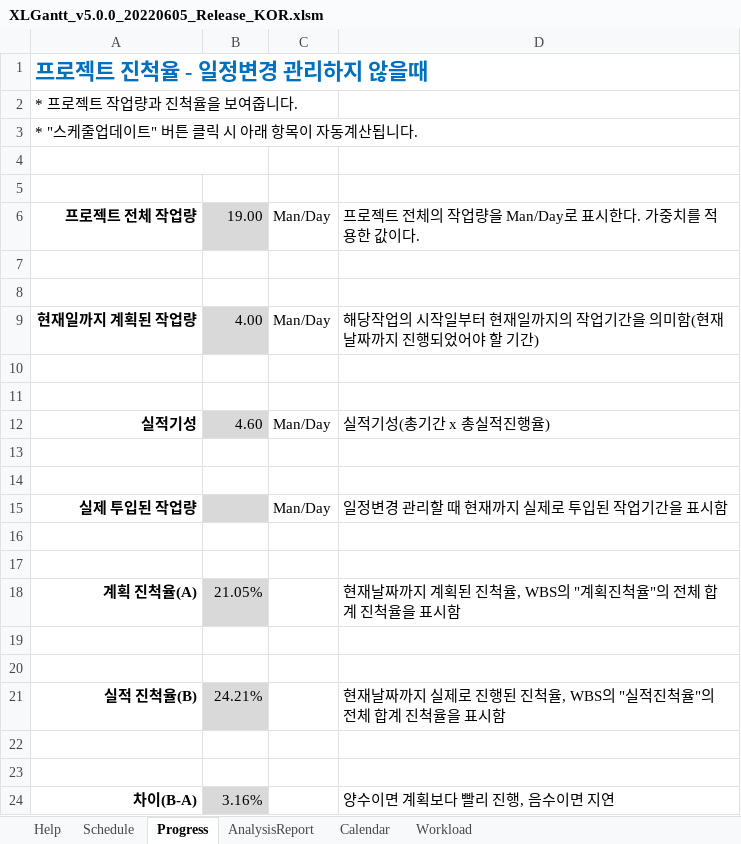
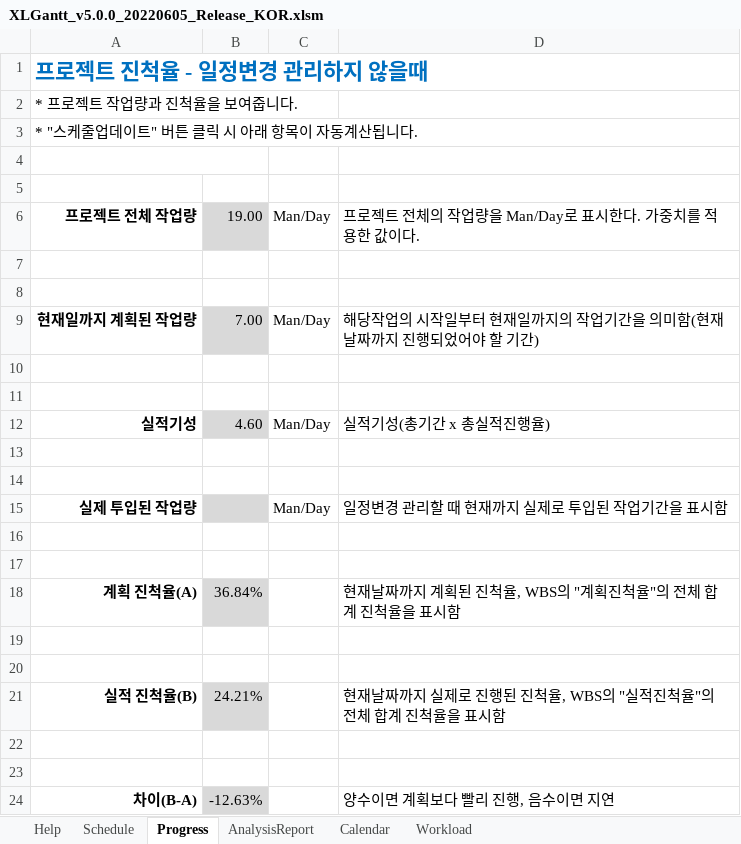
Before and after one commit to JeonSangHoon0711/2023.01.winter, an Excel workbook: XLGantt_v5.0.0_20220605_Release_KOR.xlsm, sheet Progress, drawn as a sheet; values as stored, in another font and other column widths than the file's, no borders; conditional formats not drawn; the diff names each change by its address in the sheet, - before the commit and + after, or states it on an @@ line.

```diff
--- a/XLGantt_v5.0.0_20220605_Release_KOR.xlsm (sheet Progress)
+++ b/XLGantt_v5.0.0_20220605_Release_KOR.xlsm (sheet Progress)
-B9: 4.00
+B9: 7.00
-B18: 21.05%
+B18: 36.84%
-B24: 3.16%
+B24: -12.63%
```
Also changed, not shown: sheet Schedule, hidden cells, charts or pictures.
